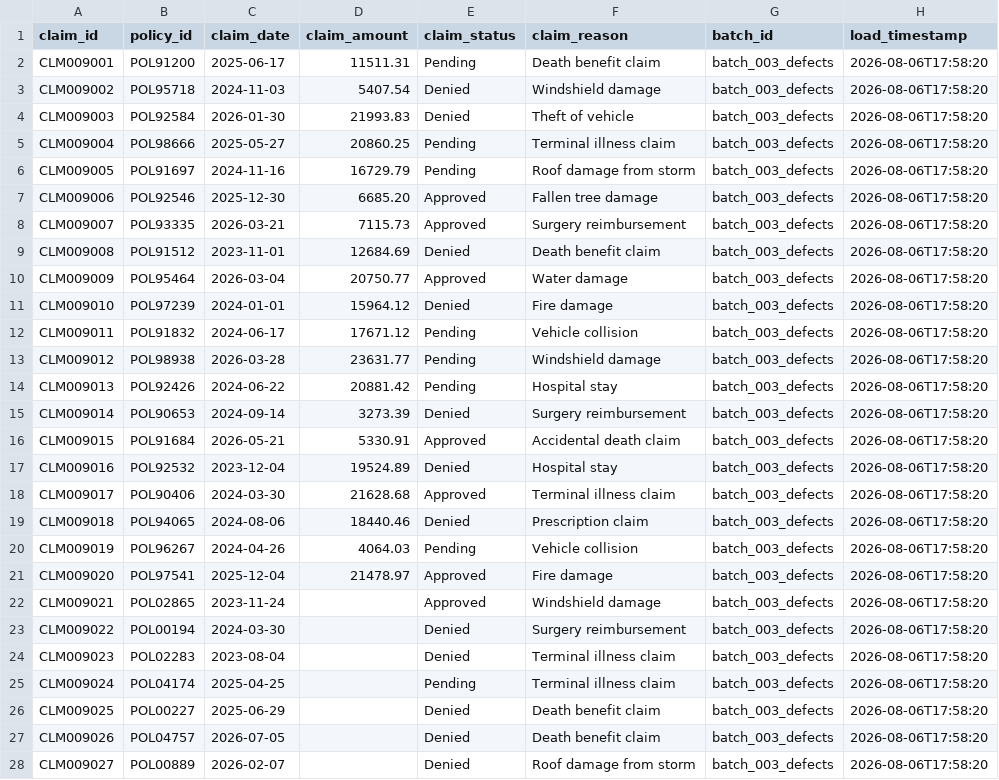
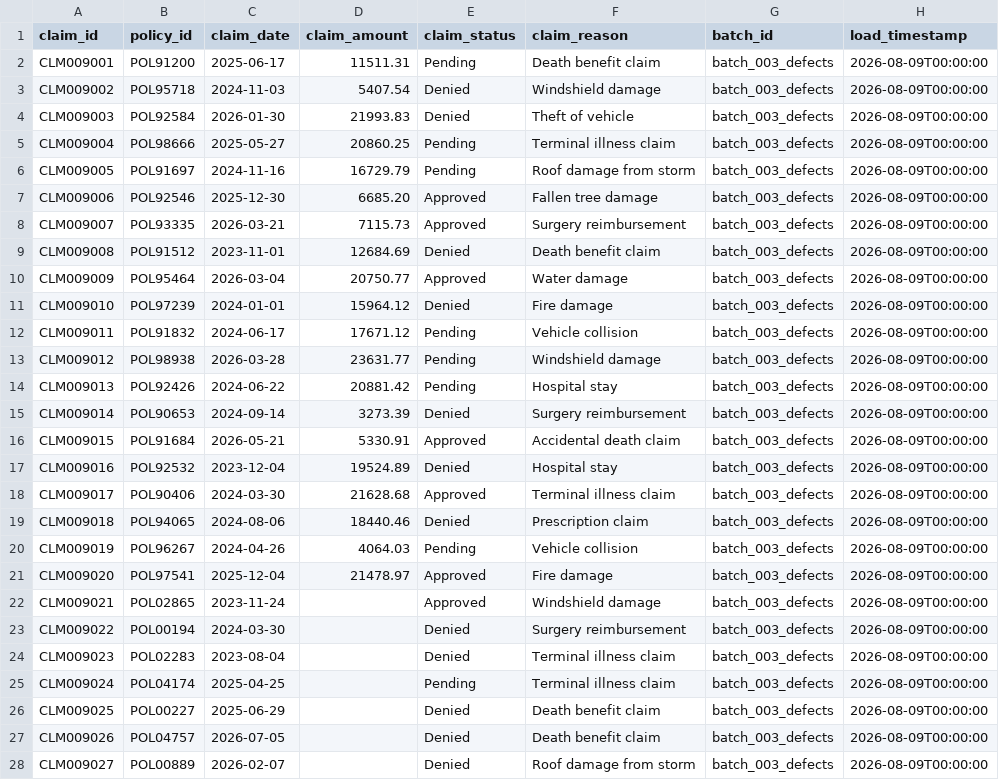
Before and after one commit to VinodAWSDevOps/pyspark-dq-validation-framework, a CSV file: landing/claims/claims_batch3_defects.csv, drawn as a sheet; only a part is shown; the diff covers the shown part only.

```diff
--- a/landing/claims/claims_batch3_defects.csv
+++ b/landing/claims/claims_batch3_defects.csv
@@ -1,28 +1,28 @@
 claim_id,policy_id,claim_date,claim_amount,claim_status,claim_reason,batch_id,load_timestamp
-CLM009001,POL91200,2025-06-17,11511.31,Pending,Death benefit claim,batch_003_defects,2026-08-06T17:58:20
-CLM009002,POL95718,2024-11-03,5407.54,Denied,Windshield damage,batch_003_defects,2026-08-06T17:58:20
-CLM009003,POL92584,2026-01-30,21993.83,Denied,Theft of vehicle,batch_003_defects,2026-08-06T17:58:20
-CLM009004,POL98666,2025-05-27,20860.25,Pending,Terminal illness claim,batch_003_defects,2026-08-06T17:58:20
-CLM009005,POL91697,2024-11-16,16729.79,Pending,Roof damage from storm,batch_003_defects,2026-08-06T17:58:20
-CLM009006,POL92546,2025-12-30,6685.20,Approved,Fallen tree damage,batch_003_defects,2026-08-06T17:58:20
-CLM009007,POL93335,2026-03-21,7115.73,Approved,Surgery reimbursement,batch_003_defects,2026-08-06T17:58:20
-CLM009008,POL91512,2023-11-01,12684.69,Denied,Death benefit claim,batch_003_defects,2026-08-06T17:58:20
-CLM009009,POL95464,2026-03-04,20750.77,Approved,Water damage,batch_003_defects,2026-08-06T17:58:20
-CLM009010,POL97239,2024-01-01,15964.12,Denied,Fire damage,batch_003_defects,2026-08-06T17:58:20
-CLM009011,POL91832,2024-06-17,17671.12,Pending,Vehicle collision,batch_003_defects,2026-08-06T17:58:20
-CLM009012,POL98938,2026-03-28,23631.77,Pending,Windshield damage,batch_003_defects,2026-08-06T17:58:20
-CLM009013,POL92426,2024-06-22,20881.42,Pending,Hospital stay,batch_003_defects,2026-08-06T17:58:20
-CLM009014,POL90653,2024-09-14,3273.39,Denied,Surgery reimbursement,batch_003_defects,2026-08-06T17:58:20
-CLM009015,POL91684,2026-05-21,5330.91,Approved,Accidental death claim,batch_003_defects,2026-08-06T17:58:20
-CLM009016,POL92532,2023-12-04,19524.89,Denied,Hospital stay,batch_003_defects,2026-08-06T17:58:20
-CLM009017,POL90406,2024-03-30,21628.68,Approved,Terminal illness claim,batch_003_defects,2026-08-06T17:58:20
-CLM009018,POL94065,2024-08-06,18440.46,Denied,Prescription claim,batch_003_defects,2026-08-06T17:58:20
-CLM009019,POL96267,2024-04-26,4064.03,Pending,Vehicle collision,batch_003_defects,2026-08-06T17:58:20
-CLM009020,POL97541,2025-12-04,21478.97,Approved,Fire damage,batch_003_defects,2026-08-06T17:58:20
-CLM009021,POL02865,2023-11-24,,Approved,Windshield damage,batch_003_defects,2026-08-06T17:58:20
-CLM009022,POL00194,2024-03-30,,Denied,Surgery reimbursement,batch_003_defects,2026-08-06T17:58:20
-CLM009023,POL02283,2023-08-04,,Denied,Terminal illness claim,batch_003_defects,2026-08-06T17:58:20
-CLM009024,POL04174,2025-04-25,,Pending,Terminal illness claim,batch_003_defects,2026-08-06T17:58:20
-CLM009025,POL00227,2025-06-29,,Denied,Death benefit claim,batch_003_defects,2026-08-06T17:58:20
-CLM009026,POL04757,2026-07-05,,Denied,Death benefit claim,batch_003_defects,2026-08-06T17:58:20
-CLM009027,POL00889,2026-02-07,,Denied,Roof damage from storm,batch_003_defects,2026-08-06T17:58:20
+CLM009001,POL91200,2025-06-17,11511.31,Pending,Death benefit claim,batch_003_defects,2026-08-09T00:00:00
+CLM009002,POL95718,2024-11-03,5407.54,Denied,Windshield damage,batch_003_defects,2026-08-09T00:00:00
+CLM009003,POL92584,2026-01-30,21993.83,Denied,Theft of vehicle,batch_003_defects,2026-08-09T00:00:00
+CLM009004,POL98666,2025-05-27,20860.25,Pending,Terminal illness claim,batch_003_defects,2026-08-09T00:00:00
+CLM009005,POL91697,2024-11-16,16729.79,Pending,Roof damage from storm,batch_003_defects,2026-08-09T00:00:00
+CLM009006,POL92546,2025-12-30,6685.20,Approved,Fallen tree damage,batch_003_defects,2026-08-09T00:00:00
+CLM009007,POL93335,2026-03-21,7115.73,Approved,Surgery reimbursement,batch_003_defects,2026-08-09T00:00:00
+CLM009008,POL91512,2023-11-01,12684.69,Denied,Death benefit claim,batch_003_defects,2026-08-09T00:00:00
+CLM009009,POL95464,2026-03-04,20750.77,Approved,Water damage,batch_003_defects,2026-08-09T00:00:00
+CLM009010,POL97239,2024-01-01,15964.12,Denied,Fire damage,batch_003_defects,2026-08-09T00:00:00
+CLM009011,POL91832,2024-06-17,17671.12,Pending,Vehicle collision,batch_003_defects,2026-08-09T00:00:00
+CLM009012,POL98938,2026-03-28,23631.77,Pending,Windshield damage,batch_003_defects,2026-08-09T00:00:00
+CLM009013,POL92426,2024-06-22,20881.42,Pending,Hospital stay,batch_003_defects,2026-08-09T00:00:00
+CLM009014,POL90653,2024-09-14,3273.39,Denied,Surgery reimbursement,batch_003_defects,2026-08-09T00:00:00
+CLM009015,POL91684,2026-05-21,5330.91,Approved,Accidental death claim,batch_003_defects,2026-08-09T00:00:00
+CLM009016,POL92532,2023-12-04,19524.89,Denied,Hospital stay,batch_003_defects,2026-08-09T00:00:00
+CLM009017,POL90406,2024-03-30,21628.68,Approved,Terminal illness claim,batch_003_defects,2026-08-09T00:00:00
+CLM009018,POL94065,2024-08-06,18440.46,Denied,Prescription claim,batch_003_defects,2026-08-09T00:00:00
+CLM009019,POL96267,2024-04-26,4064.03,Pending,Vehicle collision,batch_003_defects,2026-08-09T00:00:00
+CLM009020,POL97541,2025-12-04,21478.97,Approved,Fire damage,batch_003_defects,2026-08-09T00:00:00
+CLM009021,POL02865,2023-11-24,,Approved,Windshield damage,batch_003_defects,2026-08-09T00:00:00
+CLM009022,POL00194,2024-03-30,,Denied,Surgery reimbursement,batch_003_defects,2026-08-09T00:00:00
+CLM009023,POL02283,2023-08-04,,Denied,Terminal illness claim,batch_003_defects,2026-08-09T00:00:00
+CLM009024,POL04174,2025-04-25,,Pending,Terminal illness claim,batch_003_defects,2026-08-09T00:00:00
+CLM009025,POL00227,2025-06-29,,Denied,Death benefit claim,batch_003_defects,2026-08-09T00:00:00
+CLM009026,POL04757,2026-07-05,,Denied,Death benefit claim,batch_003_defects,2026-08-09T00:00:00
+CLM009027,POL00889,2026-02-07,,Denied,Roof damage from storm,batch_003_defects,2026-08-09T00:00:00
```
Also changed, not shown: 80 edited cells elsewhere in this file, landing/claims/claims_batch1.csv, landing/claims/claims_batch2.csv, 12 other files.
